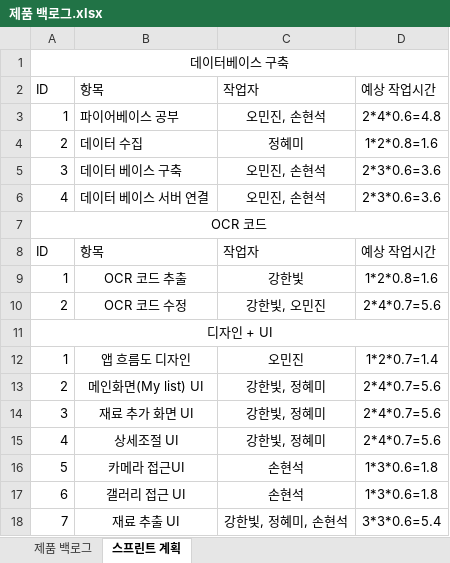
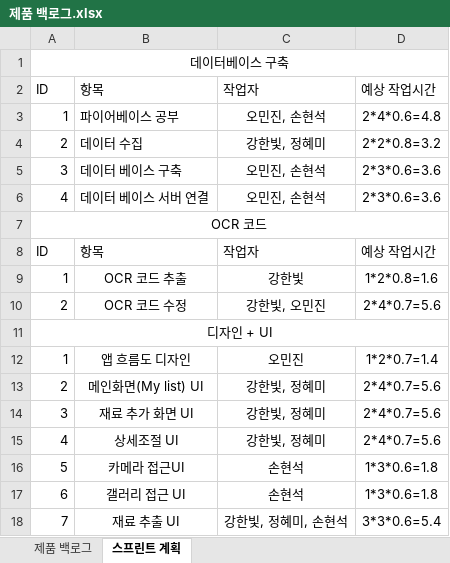
Before and after one commit to LumiereKANG/SW_development, an Excel workbook: ETC/제품 백로그.xlsx, sheet 스프린트 계획, drawn as a sheet; values as stored, in another font and other column widths than the file's, no borders; the diff names each change by its address in the sheet, - before the commit and + after, or states it on an @@ line.

Commit message:
Add files via upload
2109232010

```diff
--- a/ETC/제품 백로그.xlsx (sheet 스프린트 계획)
+++ b/ETC/제품 백로그.xlsx (sheet 스프린트 계획)
-C4: 정혜미
+C4: 강한빛, 정혜미
-D4: 1*2*0.8=1.6
+D4: 2*2*0.8=3.2
```
Also changed, not shown: sheet 제품 백로그.
